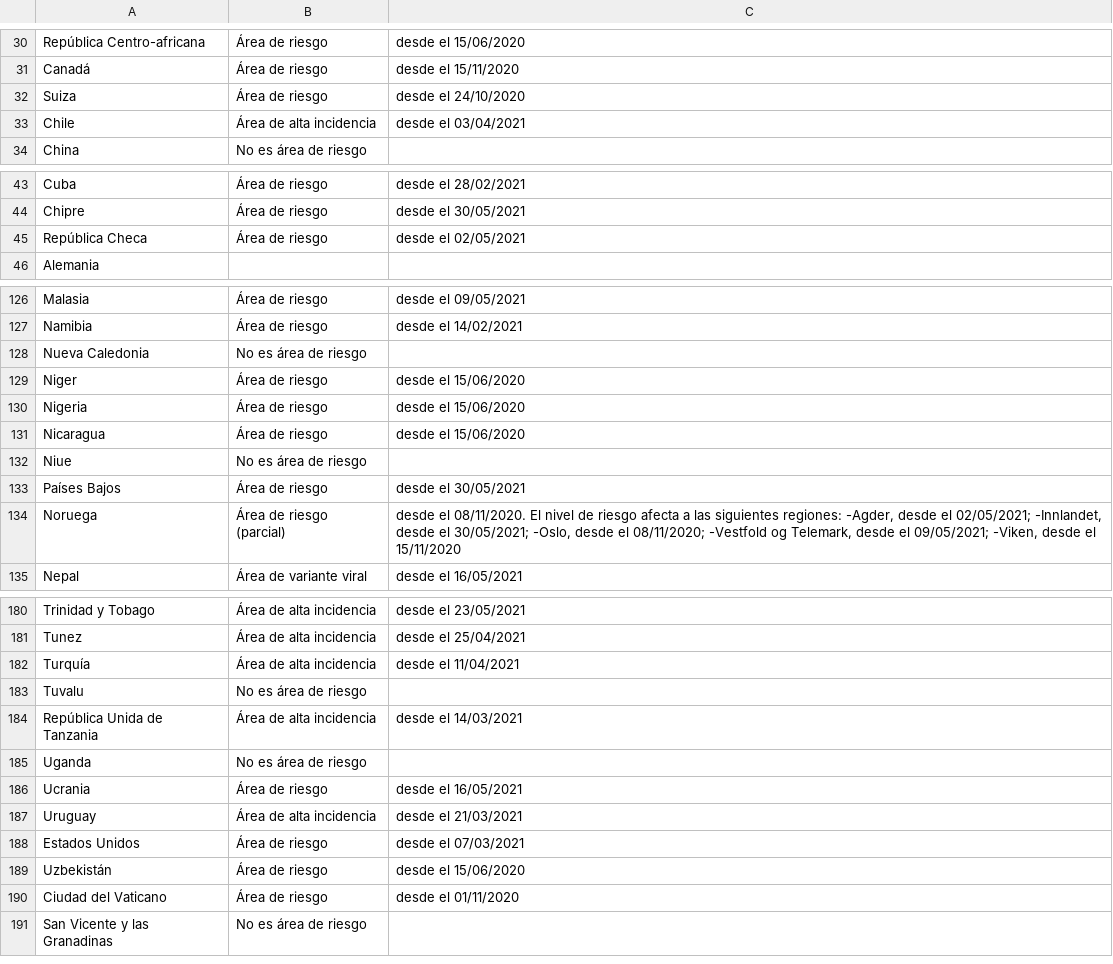
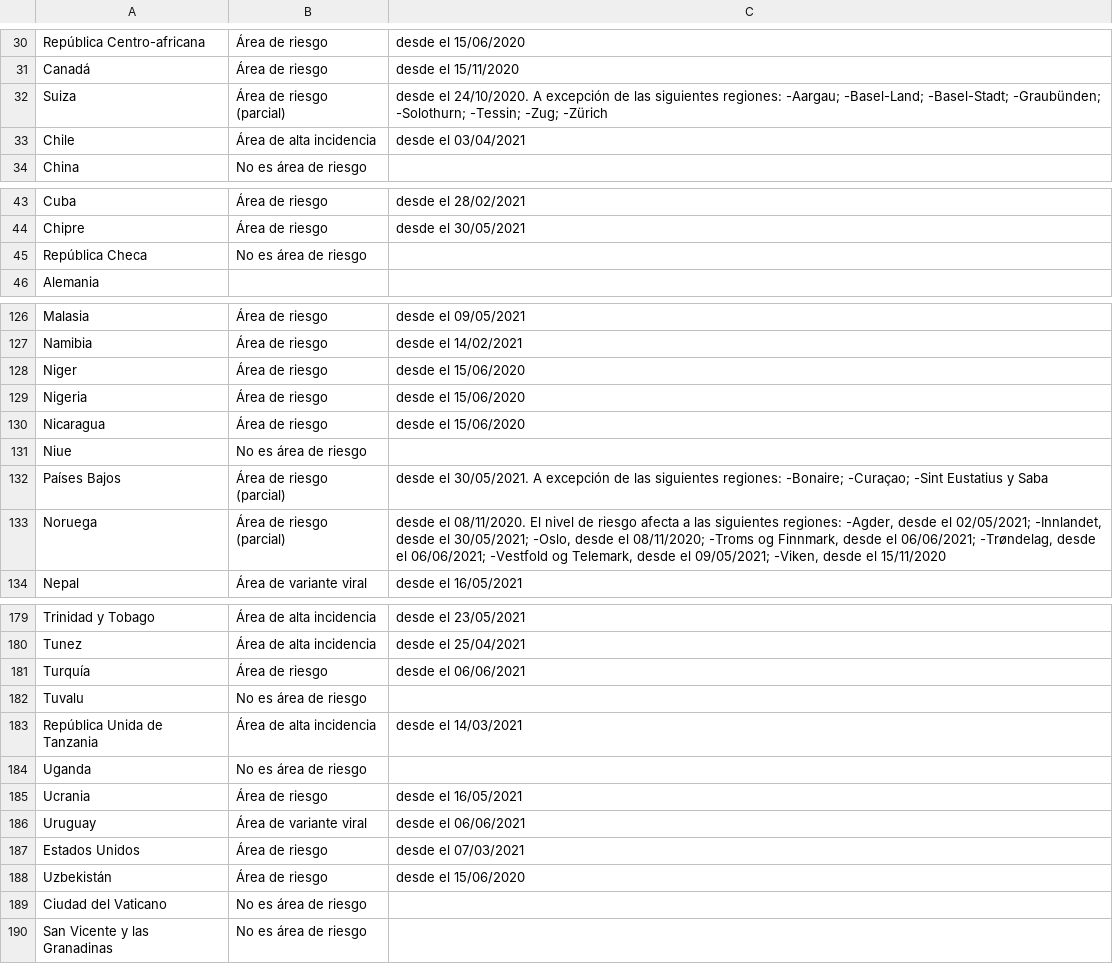
Before and after one commit to dieghernan/RKI-Corona-Atlas, a CSV file: assets/dist/db_countries_risk_es.csv, drawn as a sheet; only a part is shown, gaps mark what is left out; the diff covers the shown part only.

```diff
--- a/assets/dist/db_countries_risk_es.csv
+++ b/assets/dist/db_countries_risk_es.csv
@@ -31,3 +31,3 @@ República Centro-africana,Área de riesgo,desde el 15/06/2020
 Canadá,Área de riesgo,desde el 15/11/2020
-Suiza,Área de riesgo,desde el 24/10/2020
+Suiza,Área de riesgo (parcial),desde el 24/10/2020. A excepción de las siguientes regiones: -Aargau; -Basel-Land; -Basel-Stadt; -Graubünden; -Solothurn; -Tessin; -Zug; -Zürich
 Chile,Área de alta incidencia,desde el 03/04/2021
@@ -44,3 +44,3 @@ Cuba,Área de riesgo,desde el 28/02/2021
 Chipre,Área de riesgo,desde el 30/05/2021
-República Checa,Área de riesgo,desde el 02/05/2021
+República Checa,No es área de riesgo,
 Alemania,,
@@ -127,3 +127,2 @@ Malasia,Área de riesgo,desde el 09/05/2021
 Namibia,Área de riesgo,desde el 14/02/2021
-Nueva Caledonia,No es área de riesgo,
 Niger,Área de riesgo,desde el 15/06/2020
@@ -132,4 +131,4 @@ Nicaragua,Área de riesgo,desde el 15/06/2020
 Niue,No es área de riesgo,
-Países Bajos,Área de riesgo,desde el 30/05/2021
-Noruega,Área de riesgo (parcial),"desde el 08/11/2020. El nivel de riesgo afecta a las siguientes regiones: -Agder, desde el 02/05/2021; -Innlandet, desde el 30/05/2021; -Oslo, desde el 08/11/2020; -Vestfold og Telemark, desde el 09/05/2021; -Viken, desde el 15/11/2020"
+Países Bajos,Área de riesgo (parcial),desde el 30/05/2021. A excepción de las siguientes regiones: -Bonaire; -Curaçao; -Sint Eustatius y Saba
+Noruega,Área de riesgo (parcial),"desde el 08/11/2020. El nivel de riesgo afecta a las siguientes regiones: -Agder, desde el 02/05/2021; -Innlandet, desde el 30/05/2021; -Oslo, desde el 08/11/2020; -Troms og Finnmark, desde el 06/06/2021; -Trøndelag, desde el 06/06/2021; -Vestfold og Telemark, desde el 09/05/2021; -Viken, desde el 15/11/2020"
 Nepal,Área de variante viral,desde el 16/05/2021
@@ -181,3 +180,3 @@ Trinidad y Tobago,Área de alta incidencia,desde el 23/05/2021
 Tunez,Área de alta incidencia,desde el 25/04/2021
-Turquía,Área de alta incidencia,desde el 11/04/2021
+Turquía,Área de riesgo,desde el 06/06/2021
 Tuvalu,No es área de riesgo,
@@ -186,6 +185,6 @@ Uganda,No es área de riesgo,
 Ucrania,Área de riesgo,desde el 16/05/2021
-Uruguay,Área de alta incidencia,desde el 21/03/2021
+Uruguay,Área de variante viral,desde el 06/06/2021
 Estados Unidos,Área de riesgo,desde el 07/03/2021
 Uzbekistán,Área de riesgo,desde el 15/06/2020
-Ciudad del Vaticano,Área de riesgo,desde el 01/11/2020
+Ciudad del Vaticano,No es área de riesgo,
 San Vicente y las Granadinas,No es área de riesgo,
```
Also changed, not shown: 11 edited cells elsewhere in this file, assets/data/db_scraped.csv, assets/dist/db_countries_risk_de.csv, 14 other files.
